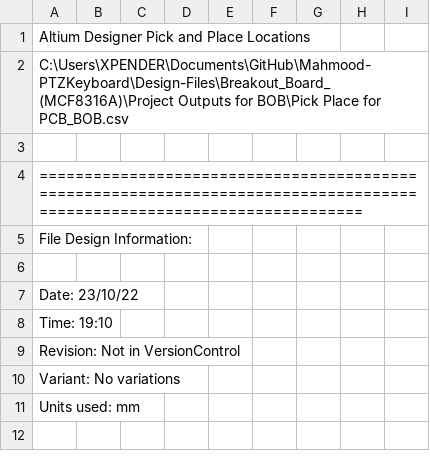
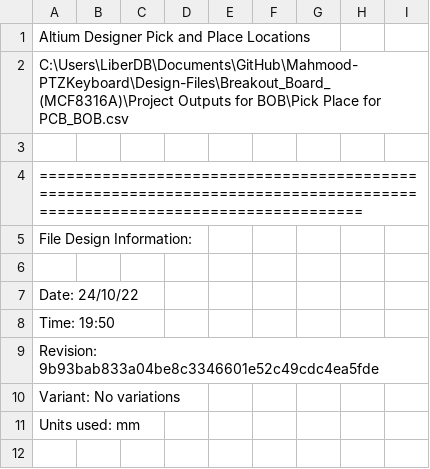
Before and after one commit to eSpark-Consulting-Group/mahmood-ptzkeyboard, a CSV file: Deliverables/Breakout_Board_(MCF8316A)/Pick n Place/Pick Place for PCB_BOB.csv, drawn as a sheet; only a part is shown.

```diff
--- a/Deliverables/Breakout_Board_(MCF8316A)/Pick n Place/Pick Place for PCB_BOB.csv
+++ b/Deliverables/Breakout_Board_(MCF8316A)/Pick n Place/Pick Place for PCB_BOB.csv
@@ -1,3 +1,3 @@
 Altium Designer Pick and Place Locations
-C:\Users\XPENDER\Documents\GitHub\Mahmood-PTZKeyboard\Design-Files\Breakout_Board_(MCF8316A)\Project Outputs for BOB\Pick Place for PCB_BOB.csv
+C:\Users\LiberDB\Documents\GitHub\Mahmood-PTZKeyboard\Design-Files\Breakout_Board_(MCF8316A)\Project Outputs for BOB\Pick Place for PCB_BOB.csv
 
@@ -6,5 +6,5 @@ File Design Information:
 
-Date:       23/10/22
-Time:       19:10
-Revision:   Not in VersionControl
+Date:       24/10/22
+Time:       19:50
+Revision:   9b93bab833a04be8c3346601e52c49cdc4ea5fde
 Variant:    No variations
```
Also changed, not shown: 52 other files.
